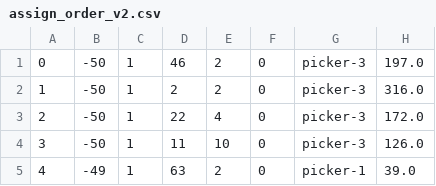
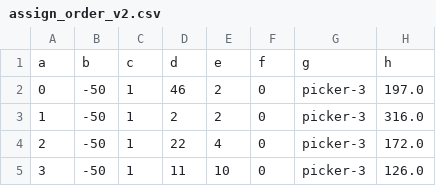
Before and after one commit to rikiputra27/csv_data, a CSV file: assign_order_v2.csv, drawn as a sheet; only a part is shown; the shorter side is filled out with more unchanged rows.

Commit message:
Update assign_order_v2.csv

```diff
--- a/assign_order_v2.csv
+++ b/assign_order_v2.csv
@@ -1 +1,2 @@
+"a", "b", "c", "d", "e", "f", "g", "h"
 0,-50,1,46,2,0,picker-3,197.0
```
